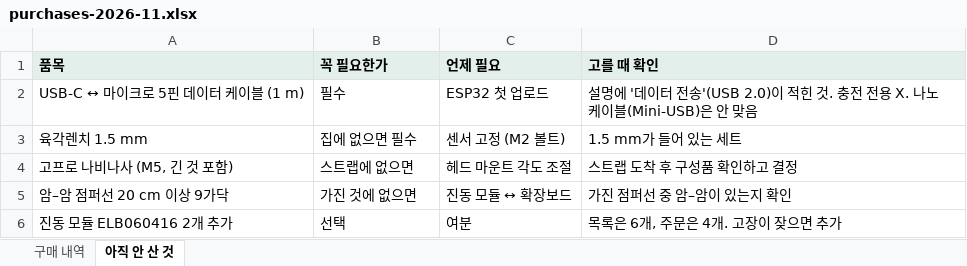
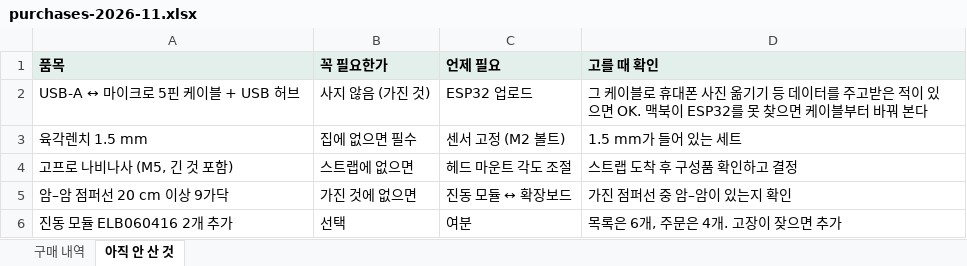
Before and after one commit to danny50167/Space-to-Touch, an Excel workbook: docs/purchases-2026-11.xlsx, sheet 아직 안 산 것, drawn as a sheet; values as stored, in another font and other column widths than the file's, no borders; removed rows and columns are numbered as before the commit, all else as after; the diff names each change by its address in the sheet, - before the commit and + after, or states it on an @@ line.

```diff
--- a/docs/purchases-2026-11.xlsx (sheet 아직 안 산 것)
+++ b/docs/purchases-2026-11.xlsx (sheet 아직 안 산 것)
-row 2: USB-C ↔ 마이크로 5핀 데이터 케이블 (1 m) | 필수 | ESP32 첫 업로드 | 설명에 '데이터 전송'(USB 2.0)이 적힌 것. 충전 전용 X. 나노 케이블(Mini-USB)은 안 맞음
+row 2: USB-A ↔ 마이크로 5핀 케이블 + USB 허브 | 사지 않음 (가진 것) | ESP32 업로드 | 그 케이블로 휴대폰 사진 옮기기 등 데이터를 주고받은 적이 있으면 OK. 맥북이 ESP32를 못 찾으면 케이블부터 바꿔 본다
```
Also changed, not shown: sheet 구매 내역, 1 other file.
